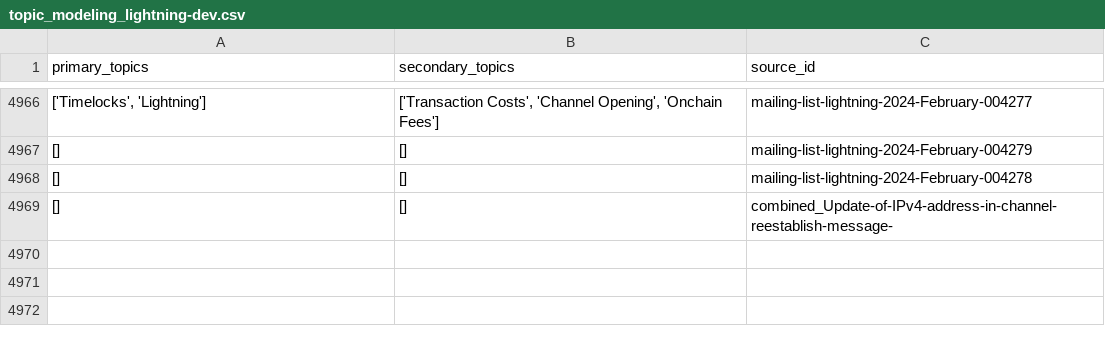
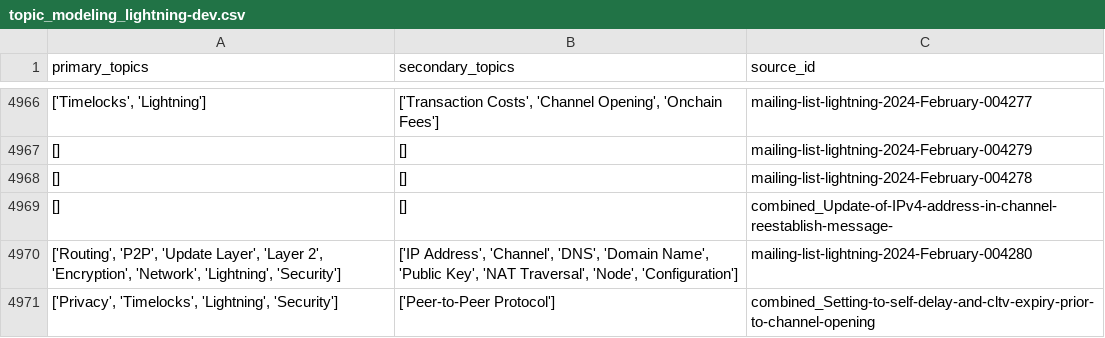
Before and after one commit to bitcoinsearch/llm-fine-tuning, a CSV file: gpt_output/topic_modeling_lightning-dev.csv, drawn as a sheet; only a part is shown, gaps mark what is left out.

Commit message:
Updates: - New bitcoin dev data - Optimize the code

```diff
--- a/gpt_output/topic_modeling_lightning-dev.csv
+++ b/gpt_output/topic_modeling_lightning-dev.csv
@@ -4969 +4969,3 @@ primary_topics,secondary_topics,source_id
 [],[],combined_Update-of-IPv4-address-in-channel-reestablish-message-
+"['Routing', 'P2P', 'Update Layer', 'Layer 2', 'Encryption', 'Network', 'Lightning', 'Security']","['IP Address', 'Channel', 'DNS', 'Domain Name', 'Public Key', 'NAT Traversal', 'Node', 'Configuration']",mailing-list-lightning-2024-February-004280
+"['Privacy', 'Timelocks', 'Lightning', 'Security']",['Peer-to-Peer Protocol'],combined_Setting-to-self-delay-and-cltv-expiry-prior-to-channel-opening
```
Also changed, not shown: 16 other files.
